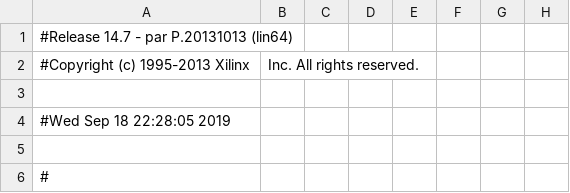
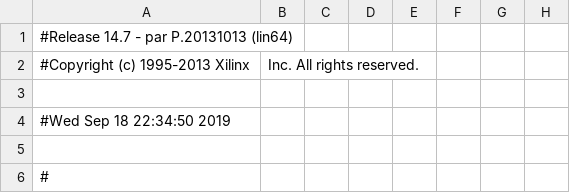
Before and after one commit to troykollar/Embedded, a CSV file: Lab5/state_machine_pad.csv, drawn as a sheet; only a part is shown; the diff names each change by its address in the sheet, - before the commit and + after, or states it on an @@ line.

```diff
--- a/Lab5/state_machine_pad.csv
+++ b/Lab5/state_machine_pad.csv
-A4: #Wed Sep 18 22:28:05 2019
+A4: #Wed Sep 18 22:34:50 2019
```
Also changed, not shown: 37 other files.
